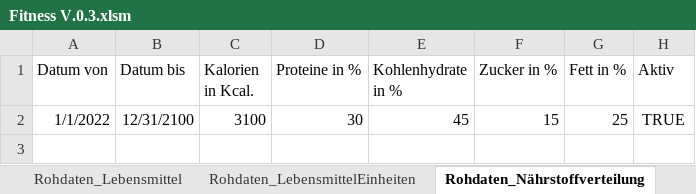
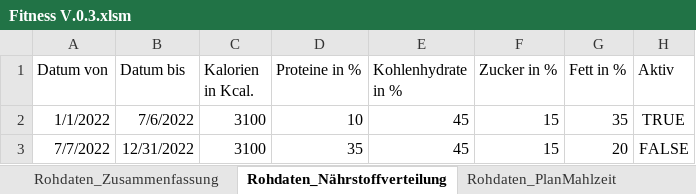
Before and after one commit to MatthiasBae/Fitness-Excel, an Excel workbook: Fitness V.0.3.xlsm, sheet Rohdaten_Nährstoffverteilung, drawn as a sheet; values as stored, in another font and other column widths than the file's, no borders; table styles not drawn; the diff names each change by its address in the sheet, - before the commit and + after, or states it on an @@ line.

```diff
--- a/Fitness V.0.3.xlsm (sheet Rohdaten_Nährstoffverteilung)
+++ b/Fitness V.0.3.xlsm (sheet Rohdaten_Nährstoffverteilung)
-B2 (Datum bis): 12/31/2100
+B2 (Datum bis): 7/6/2022
-D2 (Proteine in %): 30
+D2 (Proteine in %): 10
-G2 (Fett in %): 25
+G2 (Fett in %): 35
+row 3: 7/7/2022 | 12/31/2022 | 3100 | 35 | 45 | 15 | 20 | FALSE
```
Also changed, not shown: sheet Rohdaten_MahlzeitLebensmittel, sheet Rohdaten_Zusammenfassung, sheet Rohdaten_Arbeitstage, sheet Rohdaten_PlanMahlzeit, sheet Einstellungen, sheet Rohdaten_LebensmittelEinheiten, 3 more sheets, other sheet tabs, formulas that keep their value, charts or pictures, 15 other files.
